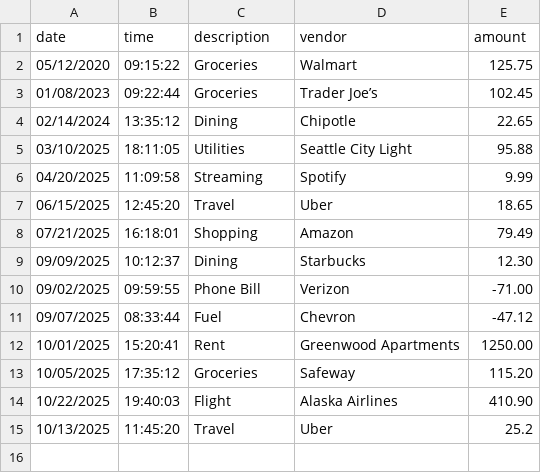
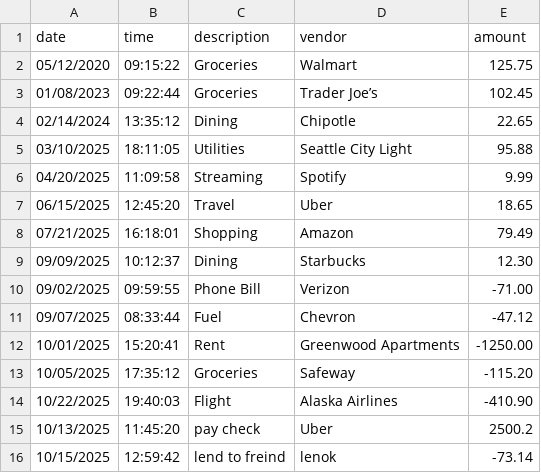
Before and after one commit to lol0chx/capstone1, a CSV file: transactions.csv, drawn as a sheet.

```diff
--- a/transactions.csv
+++ b/transactions.csv
@@ -11,5 +11,6 @@ date|time|description|vendor|amount
 09/07/2025|08:33:44|Fuel|Chevron|-47.12
-10/01/2025|15:20:41|Rent|Greenwood Apartments|1250.00
-10/05/2025|17:35:12|Groceries|Safeway|115.20
-10/22/2025|19:40:03|Flight|Alaska Airlines|410.90
-10/13/2025|11:45:20|Travel|Uber|25.2
+10/01/2025|15:20:41|Rent|Greenwood Apartments|-1250.00
+10/05/2025|17:35:12|Groceries|Safeway|-115.20
+10/22/2025|19:40:03|Flight|Alaska Airlines|-410.90
+10/13/2025|11:45:20|pay check |Uber|2500.2
+10/15/2025|12:59:42|lend to freind|lenok|-73.14
```
Also changed, not shown: 6 other files.
